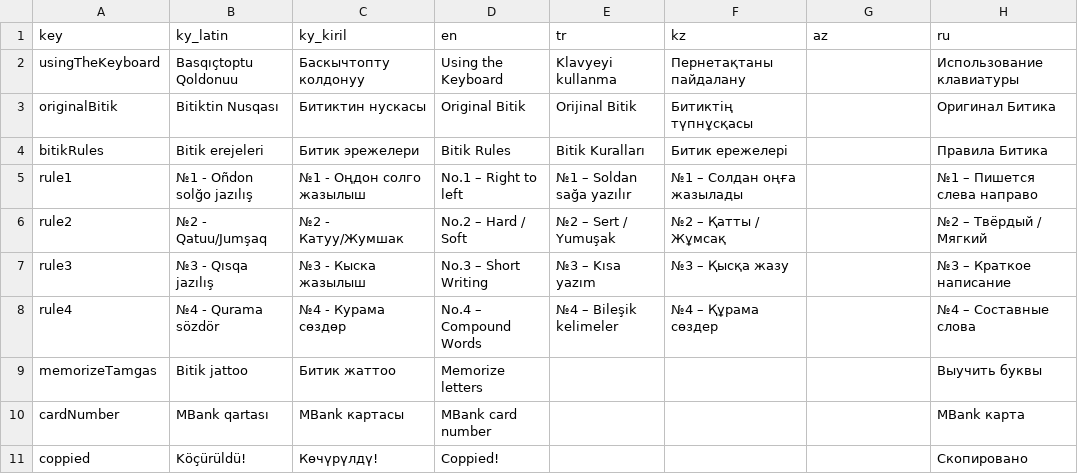
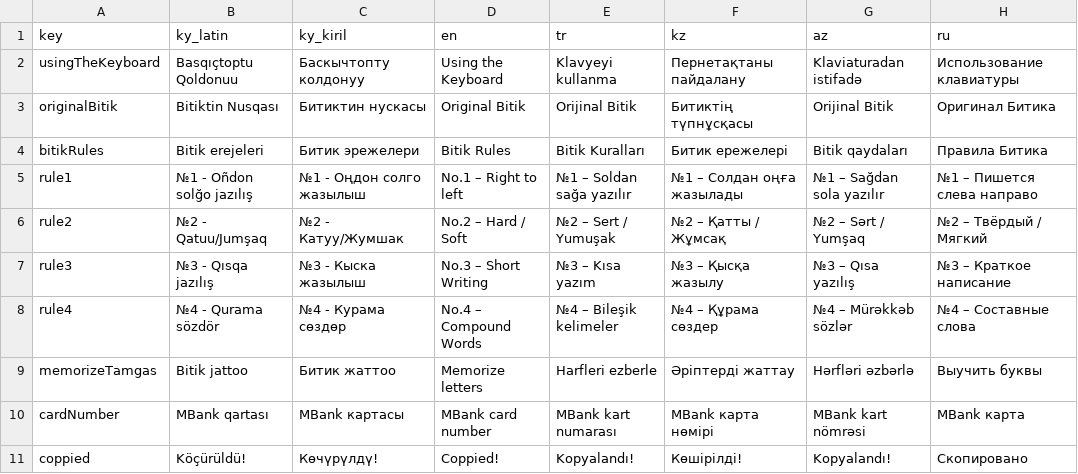
Before and after one commit to samhereis/BitikKeyboard, a CSV file: BitikKeyboard/app/src/main/assets/localization/basicInfo.csv, drawn as a sheet.

```diff
--- a/BitikKeyboard/app/src/main/assets/localization/basicInfo.csv
+++ b/BitikKeyboard/app/src/main/assets/localization/basicInfo.csv
@@ -1,11 +1,11 @@
 key,ky_latin,ky_kiril,en,tr,kz,az,ru
-usingTheKeyboard,Basqıçtoptu Qoldonuu,Баскычтопту колдонуу,Using the Keyboard,Klavyeyi kullanma,Пернетақтаны пайдалану,,Использование клавиатуры
-originalBitik,Bitiktin Nusqası,Битиктин нускасы,Original Bitik,Orijinal Bitik,Битиктің түпнұсқасы,,Оригинал Битика
-bitikRules,Bitik erejeleri,Битик эрежелери,Bitik Rules,Bitik Kuralları,Битик ережелері,,Правила Битика
-rule1,№1 - Oñdon solğo jazılış,№1 - Оңдон солго жазылыш,No.1 – Right to left,№1 – Soldan sağa yazılır,№1 – Солдан оңға жазылады,,№1 – Пишется слева направо
-rule2,№2 - Qatuu/Jumşaq,№2 - Катуу/Жумшак,No.2 – Hard / Soft,№2 – Sert / Yumuşak,№2 – Қатты / Жұмсақ,,№2 – Твёрдый / Мягкий
-rule3,№3 - Qısqa jazılış,№3 - Кыска жазылыш,No.3 – Short Writing,№3 – Kısa yazım,№3 – Қысқа жазу,,№3 – Краткое написание
-rule4,№4 - Qurama sözdör,№4 - Курама сөздөр,No.4 – Compound Words,№4 – Bileşik kelimeler,№4 – Құрама сөздер,,№4 – Составные слова
-memorizeTamgas,Bitik jattoo,Битик жаттоо,Memorize letters,,,,Выучить буквы
-cardNumber,MBank qartası,MBank картасы,MBank card number,,,,MBank карта
-coppied,Köçürüldü!,Көчүрүлдү!,Coppied!,,,,Скопировано
+usingTheKeyboard,Basqıçtoptu Qoldonuu,Баскычтопту колдонуу,Using the Keyboard,Klavyeyi kullanma,Пернетақтаны пайдалану,Klaviaturadan istifadə,Использование клавиатуры
+originalBitik,Bitiktin Nusqası,Битиктин нускасы,Original Bitik,Orijinal Bitik,Битиктің түпнұсқасы,Orijinal Bitik,Оригинал Битика
+bitikRules,Bitik erejeleri,Битик эрежелери,Bitik Rules,Bitik Kuralları,Битик ережелері,Bitik qaydaları,Правила Битика
+rule1,№1 - Oñdon solğo jazılış,№1 - Оңдон солго жазылыш,No.1 – Right to left,№1 – Soldan sağa yazılır,№1 – Солдан оңға жазылады,№1 – Sağdan sola yazılır,№1 – Пишется слева направо
+rule2,№2 - Qatuu/Jumşaq,№2 - Катуу/Жумшак,No.2 – Hard / Soft,№2 – Sert / Yumuşak,№2 – Қатты / Жұмсақ,№2 – Sərt / Yumşaq,№2 – Твёрдый / Мягкий
+rule3,№3 - Qısqa jazılış,№3 - Кыска жазылыш,No.3 – Short Writing,№3 – Kısa yazım,№3 – Қысқа жазылу,№3 – Qısa yazılış,№3 – Краткое написание
+rule4,№4 - Qurama sözdör,№4 - Курама сөздөр,No.4 – Compound Words,№4 – Bileşik kelimeler,№4 – Құрама сөздер,№4 – Mürəkkəb sözlər,№4 – Составные слова
+memorizeTamgas,Bitik jattoo,Битик жаттоо,Memorize letters,Harfleri ezberle,Әріптерді жаттау,Hərfləri əzbərlə,Выучить буквы
+cardNumber,MBank qartası,MBank картасы,MBank card number,MBank kart numarası,MBank карта нөмірі,MBank kart nömrəsi,MBank карта
+coppied,Köçürüldü!,Көчүрүлдү!,Coppied!,Kopyalandı!,Көшірілді!,Kopyalandı!,Скопировано
```
Also changed, not shown: BitikKeyboard/app/src/main/assets/localization/hte_android.csv, BitikKeyboard/app/src/main/assets/localization/originalTamgas.csv, 9 other files.
